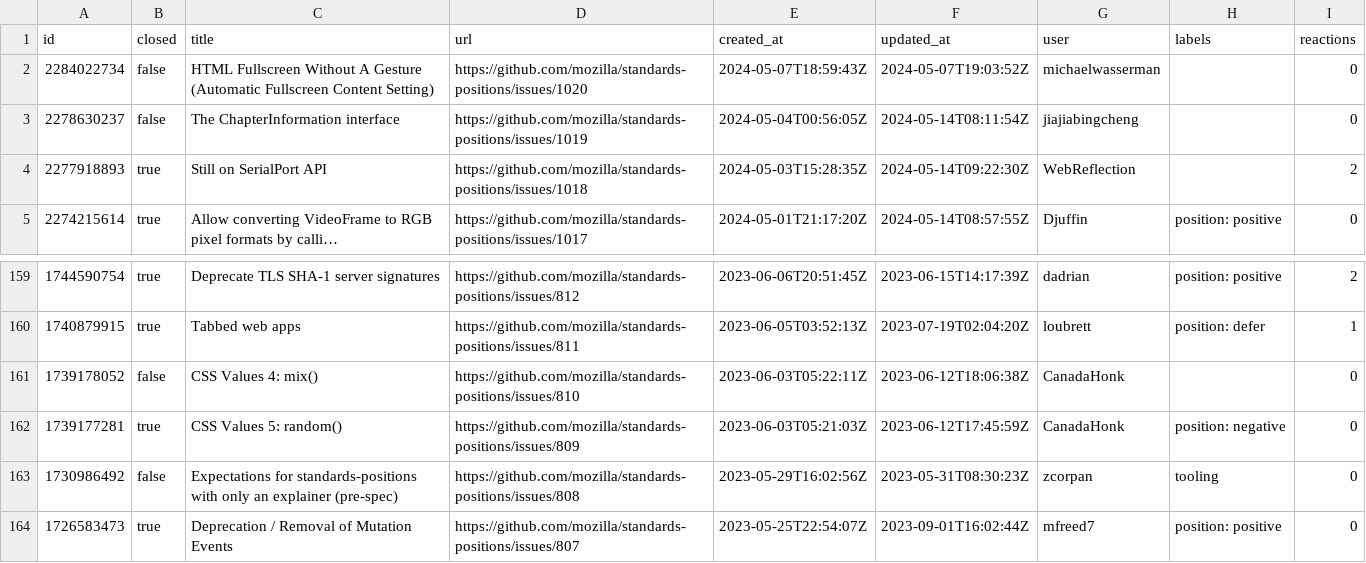
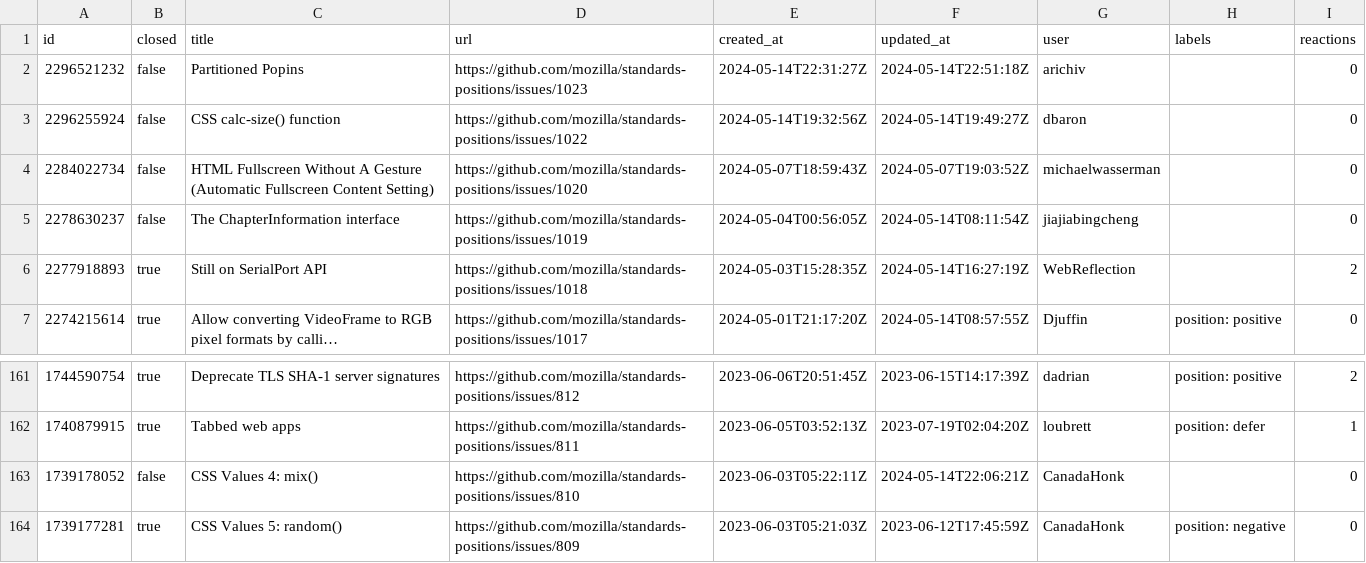
Before and after one commit to bgrins/compat-utils, a CSV file: output/mozilla-standards-positions.csv, drawn as a sheet; only a part is shown, gaps mark what is left out; the shorter side is filled out with more unchanged rows; long unchanged cells end in …; addresses are those after the commit; the diff names each change by its address in the sheet, - before the commit and + after, or states it on an @@ line.

```diff
--- a/output/mozilla-standards-positions.csv
+++ b/output/mozilla-standards-positions.csv
+row 2: 2296521232 | false | Partitioned Popins | https://github.com/mozilla/standards-positions/issues/1023 | 2024-05-14T22:31:27Z | 2024-05-14T22:51:18Z | arichiv |  | 0
+row 3: 2296255924 | false | CSS calc-size() function | https://github.com/mozilla/standards-positions/issues/1022 | 2024-05-14T19:32:56Z | 2024-05-14T19:49:27Z | dbaron |  | 0
-F6 (updated_at): 2024-05-14T09:22:30Z
+F6 (updated_at): 2024-05-14T16:27:19Z
-F163 (updated_at): 2023-06-12T18:06:38Z
+F163 (updated_at): 2024-05-14T22:06:21Z
```
Also changed, not shown: output/all-comments.csv, output/w3ctag-design-reviews.csv, 9 other files.
